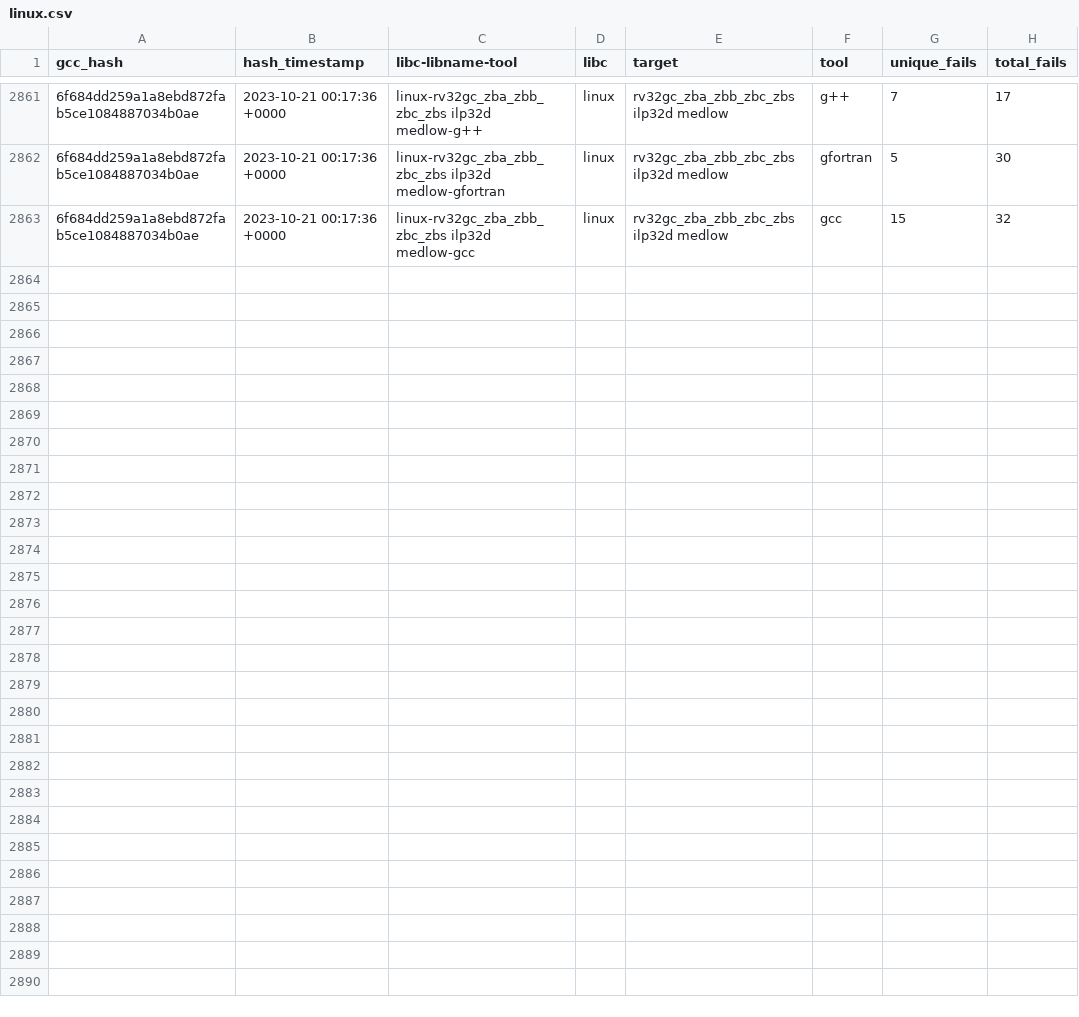
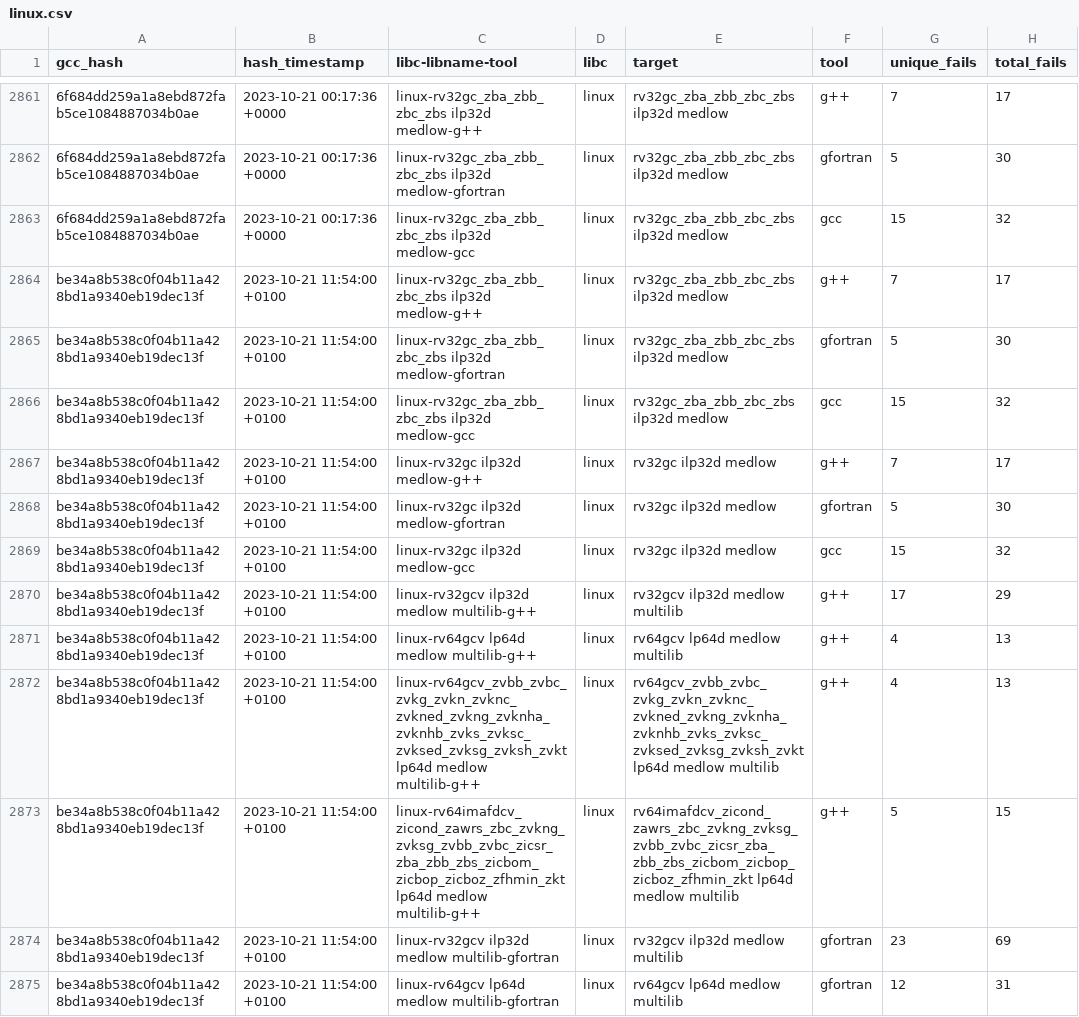
Before and after one commit to patrick-rivos/gcc-postcommit-ci, a CSV file: dashboard/linux.csv, drawn as a sheet; only a part is shown, gaps mark what is left out; the diff covers the shown part only; the diff names each change by its address in the sheet, - before the commit and + after, or states it on an @@ line.

Commit message:
CI: Update dashboard with latest runs

```diff
--- a/dashboard/linux.csv
+++ b/dashboard/linux.csv
+row 2864: be34a8b538c0f04b11a428bd1a9340eb19dec13f | 2023-10-21 11:54:00 +0100 | linux-rv32gc_zba_zbb_zbc_zbs ilp32d medlow-g++ | linux | rv32gc_zba_zbb_zbc_zbs ilp32d medlow | g++ | 7 | 17
+row 2865: be34a8b538c0f04b11a428bd1a9340eb19dec13f | 2023-10-21 11:54:00 +0100 | linux-rv32gc_zba_zbb_zbc_zbs ilp32d medlow-gfortran | linux | rv32gc_zba_zbb_zbc_zbs ilp32d medlow | gfortran | 5 | 30
+row 2866: be34a8b538c0f04b11a428bd1a9340eb19dec13f | 2023-10-21 11:54:00 +0100 | linux-rv32gc_zba_zbb_zbc_zbs ilp32d medlow-gcc | linux | rv32gc_zba_zbb_zbc_zbs ilp32d medlow | gcc | 15 | 32
+row 2867: be34a8b538c0f04b11a428bd1a9340eb19dec13f | 2023-10-21 11:54:00 +0100 | linux-rv32gc ilp32d medlow-g++ | linux | rv32gc ilp32d medlow | g++ | 7 | 17
+row 2868: be34a8b538c0f04b11a428bd1a9340eb19dec13f | 2023-10-21 11:54:00 +0100 | linux-rv32gc ilp32d medlow-gfortran | linux | rv32gc ilp32d medlow | gfortran | 5 | 30
+row 2869: be34a8b538c0f04b11a428bd1a9340eb19dec13f | 2023-10-21 11:54:00 +0100 | linux-rv32gc ilp32d medlow-gcc | linux | rv32gc ilp32d medlow | gcc | 15 | 32
+row 2870: be34a8b538c0f04b11a428bd1a9340eb19dec13f | 2023-10-21 11:54:00 +0100 | linux-rv32gcv ilp32d medlow multilib-g++ | linux | rv32gcv ilp32d medlow multilib | g++ | 17 | 29
+row 2871: be34a8b538c0f04b11a428bd1a9340eb19dec13f | 2023-10-21 11:54:00 +0100 | linux-rv64gcv lp64d medlow multilib-g++ | linux | rv64gcv lp64d medlow multilib | g++ | 4 | 13
+row 2872: be34a8b538c0f04b11a428bd1a9340eb19dec13f | 2023-10-21 11:54:00 +0100 | linux-rv64gcv_zvbb_zvbc_zvkg_zvkn_zvknc_zvkned_zvkng_zvknha_zvknhb_zvks_zvksc_zvksed_zvksg_zvksh_zvkt lp64d medlow multilib-g++ | linux | rv64gcv_zvbb_zvbc_zvkg_zvkn_zvknc_zvkned_zvkng_zvknha_zvknhb_zvks_zvksc_zvksed_zvksg_zvksh_zvkt lp64d medlow multilib | g++ | 4 | 13
+row 2873: be34a8b538c0f04b11a428bd1a9340eb19dec13f | 2023-10-21 11:54:00 +0100 | linux-rv64imafdcv_zicond_zawrs_zbc_zvkng_zvksg_zvbb_zvbc_zicsr_zba_zbb_zbs_zicbom_zicbop_zicboz_zfhmin_zkt lp64d medlow multilib-g++ | linux | rv64imafdcv_zicond_zawrs_zbc_zvkng_zvksg_zvbb_zvbc_zicsr_zba_zbb_zbs_zicbom_zicbop_zicboz_zfhmin_zkt lp64d medlow multilib | g++ | 5 | 15
+row 2874: be34a8b538c0f04b11a428bd1a9340eb19dec13f | 2023-10-21 11:54:00 +0100 | linux-rv32gcv ilp32d medlow multilib-gfortran | linux | rv32gcv ilp32d medlow multilib | gfortran | 23 | 69
+row 2875: be34a8b538c0f04b11a428bd1a9340eb19dec13f | 2023-10-21 11:54:00 +0100 | linux-rv64gcv lp64d medlow multilib-gfortran | linux | rv64gcv lp64d medlow multilib | gfortran | 12 | 31
```
Also changed, not shown: 12 added rows elsewhere in this file, dashboard/newlib.csv, 15 other files.
